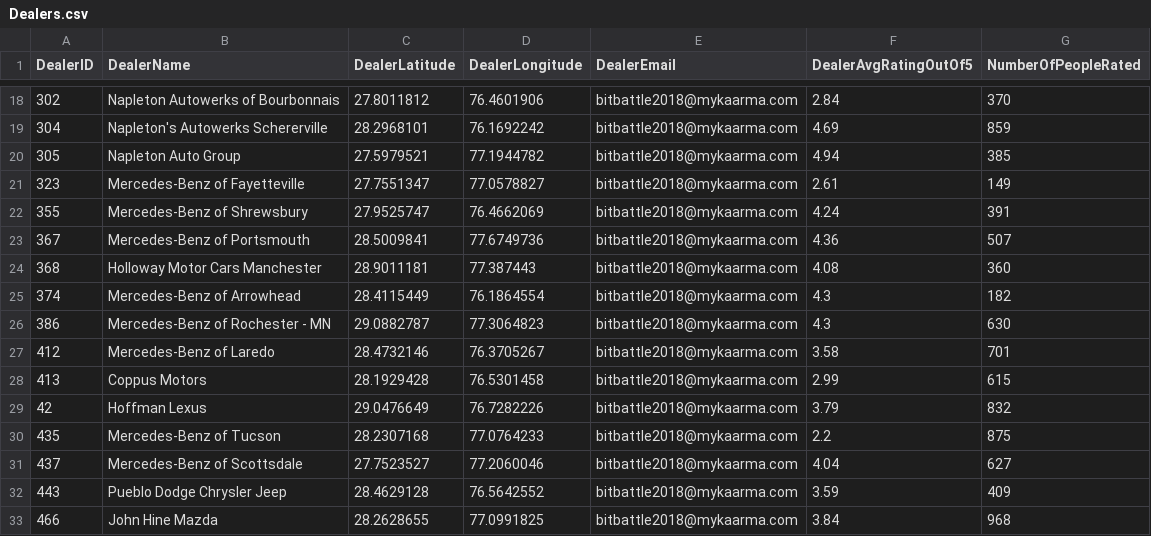
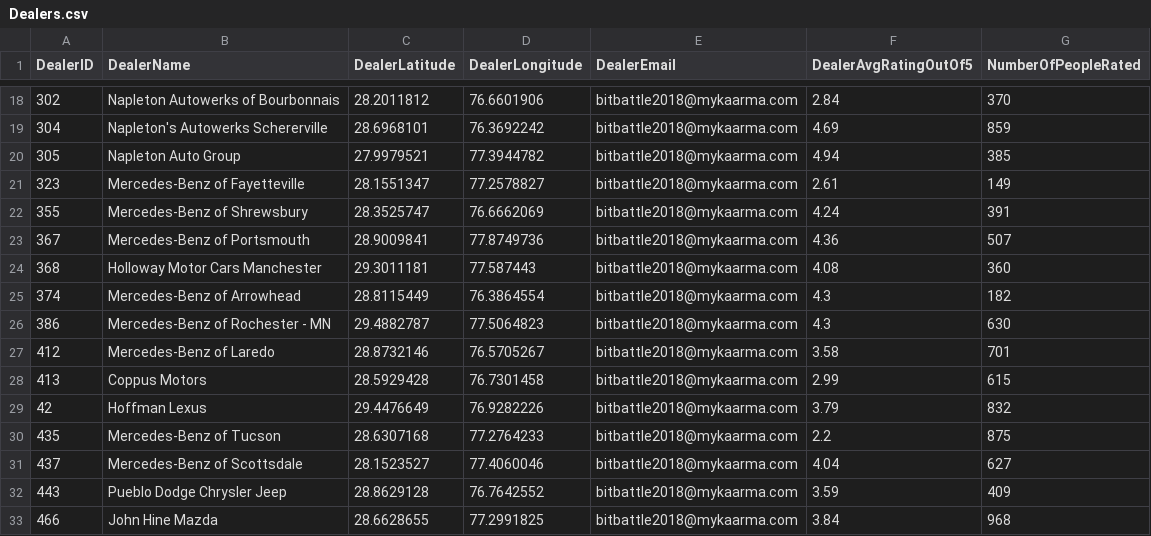
Before and after one commit to abhi52kj7/kaarBizz, a CSV file: Dealers.csv, drawn as a sheet; only a part is shown, gaps mark what is left out; the diff covers the shown part only.

```diff
--- a/Dealers.csv
+++ b/Dealers.csv
@@ -18,16 +18,16 @@ DealerID,DealerName,DealerLatitude,DealerLongitude,DealerEmail,DealerAvgRatingOu
-302,Napleton Autowerks of Bourbonnais,27.8011812,76.4601906,bitbattle2018@mykaarma.com,2.84,370
-304,Napleton's Autowerks Schererville,28.2968101,76.1692242,bitbattle2018@mykaarma.com,4.69,859
-305,Napleton Auto Group,27.5979521,77.1944782,bitbattle2018@mykaarma.com,4.94,385
-323,Mercedes-Benz of Fayetteville,27.7551347,77.0578827,bitbattle2018@mykaarma.com,2.61,149
-355,Mercedes-Benz of Shrewsbury,27.9525747,76.4662069,bitbattle2018@mykaarma.com,4.24,391
-367,Mercedes-Benz of Portsmouth,28.5009841,77.6749736,bitbattle2018@mykaarma.com,4.36,507
-368,Holloway Motor Cars Manchester,28.9011181,77.387443,bitbattle2018@mykaarma.com,4.08,360
-374,Mercedes-Benz of Arrowhead,28.4115449,76.1864554,bitbattle2018@mykaarma.com,4.3,182
-386,Mercedes-Benz of Rochester - MN,29.0882787,77.3064823,bitbattle2018@mykaarma.com,4.3,630
-412,Mercedes-Benz of Laredo,28.4732146,76.3705267,bitbattle2018@mykaarma.com,3.58,701
-413,Coppus Motors,28.1929428,76.5301458,bitbattle2018@mykaarma.com,2.99,615
-42,Hoffman Lexus,29.0476649,76.7282226,bitbattle2018@mykaarma.com,3.79,832
-435,Mercedes-Benz of Tucson,28.2307168,77.0764233,bitbattle2018@mykaarma.com,2.2,875
-437,Mercedes-Benz of Scottsdale,27.7523527,77.2060046,bitbattle2018@mykaarma.com,4.04,627
-443,Pueblo Dodge Chrysler Jeep,28.4629128,76.5642552,bitbattle2018@mykaarma.com,3.59,409
-466,John Hine Mazda,28.2628655,77.0991825,bitbattle2018@mykaarma.com,3.84,968
+302,Napleton Autowerks of Bourbonnais,28.2011812,76.6601906,bitbattle2018@mykaarma.com,2.84,370
+304,Napleton's Autowerks Schererville,28.6968101,76.3692242,bitbattle2018@mykaarma.com,4.69,859
+305,Napleton Auto Group,27.9979521,77.3944782,bitbattle2018@mykaarma.com,4.94,385
+323,Mercedes-Benz of Fayetteville,28.1551347,77.2578827,bitbattle2018@mykaarma.com,2.61,149
+355,Mercedes-Benz of Shrewsbury,28.3525747,76.6662069,bitbattle2018@mykaarma.com,4.24,391
+367,Mercedes-Benz of Portsmouth,28.9009841,77.8749736,bitbattle2018@mykaarma.com,4.36,507
+368,Holloway Motor Cars Manchester,29.3011181,77.587443,bitbattle2018@mykaarma.com,4.08,360
+374,Mercedes-Benz of Arrowhead,28.8115449,76.3864554,bitbattle2018@mykaarma.com,4.3,182
+386,Mercedes-Benz of Rochester - MN,29.4882787,77.5064823,bitbattle2018@mykaarma.com,4.3,630
+412,Mercedes-Benz of Laredo,28.8732146,76.5705267,bitbattle2018@mykaarma.com,3.58,701
+413,Coppus Motors,28.5929428,76.7301458,bitbattle2018@mykaarma.com,2.99,615
+42,Hoffman Lexus,29.4476649,76.9282226,bitbattle2018@mykaarma.com,3.79,832
+435,Mercedes-Benz of Tucson,28.6307168,77.2764233,bitbattle2018@mykaarma.com,2.2,875
+437,Mercedes-Benz of Scottsdale,28.1523527,77.4060046,bitbattle2018@mykaarma.com,4.04,627
+443,Pueblo Dodge Chrysler Jeep,28.8629128,76.7642552,bitbattle2018@mykaarma.com,3.59,409
+466,John Hine Mazda,28.6628655,77.2991825,bitbattle2018@mykaarma.com,3.84,968
```
Also changed, not shown: 116 edited cells elsewhere in this file, 5 other files.
